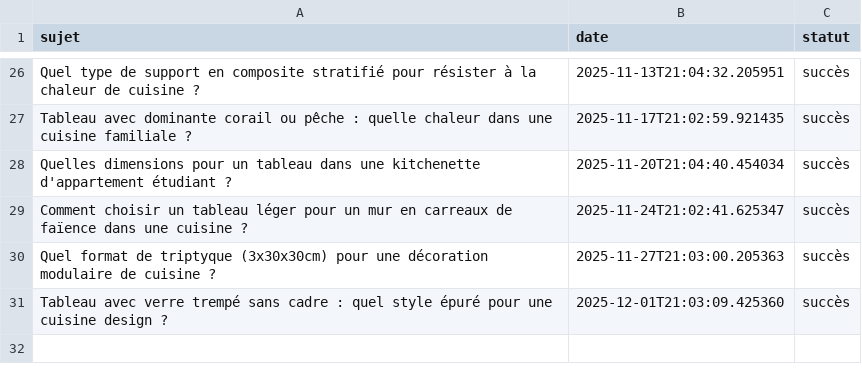
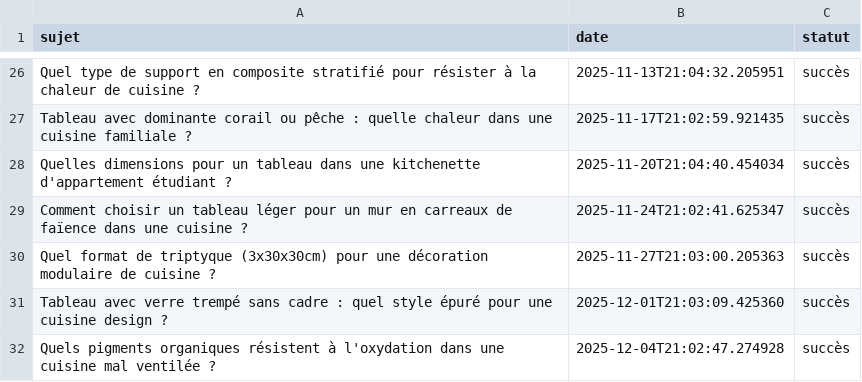
Before and after one commit to Metalosmose21/Cuisine-3, a CSV file: sujets_traites.csv, drawn as a sheet; only a part is shown, gaps mark what is left out.

```diff
--- a/sujets_traites.csv
+++ b/sujets_traites.csv
@@ -31 +31,2 @@ Quel format de triptyque (3x30x30cm) pour une décoration modulaire de cuisine ?
 Tableau avec verre trempé sans cadre : quel style épuré pour une cuisine design ?,2025-12-01T21:03:09.425360,succès
+Quels pigments organiques résistent à l'oxydation dans une cuisine mal ventilée ?,2025-12-04T21:02:47.274928,succès
```
Also changed, not shown: sujets.csv.
